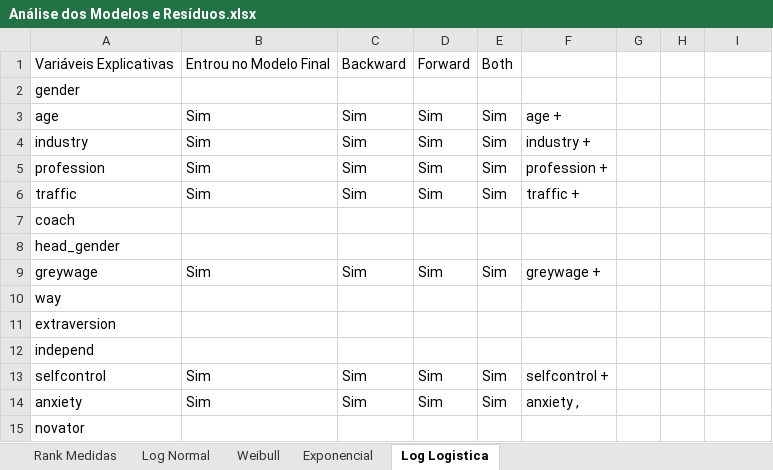
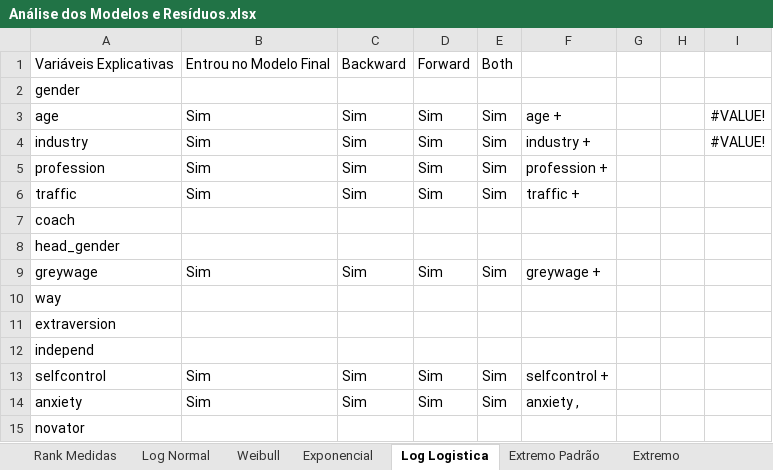
Before and after one commit to lucas-fonseca-alves/Turnover-Sobrevivencia, an Excel workbook: arquivos/Análise dos Modelos e Resíduos.xlsx, sheet Log Logistica, drawn as a sheet; values as stored, in another font and other column widths than the file's, no borders; charts and pictures not drawn; the diff names each change by its address in the sheet, - before the commit and + after, or states it on an @@ line.

```diff
--- a/arquivos/Análise dos Modelos e Resíduos.xlsx (sheet Log Logistica)
+++ b/arquivos/Análise dos Modelos e Resíduos.xlsx (sheet Log Logistica)
+sheet tab: Extremo Padrão
+sheet tab: Extremo
-I3:I4: (empty)
+I3:I4: #VALUE!
```
Also changed, not shown: sheet Rank Medidas, other sheet tabs, charts or pictures, 9 other files.
